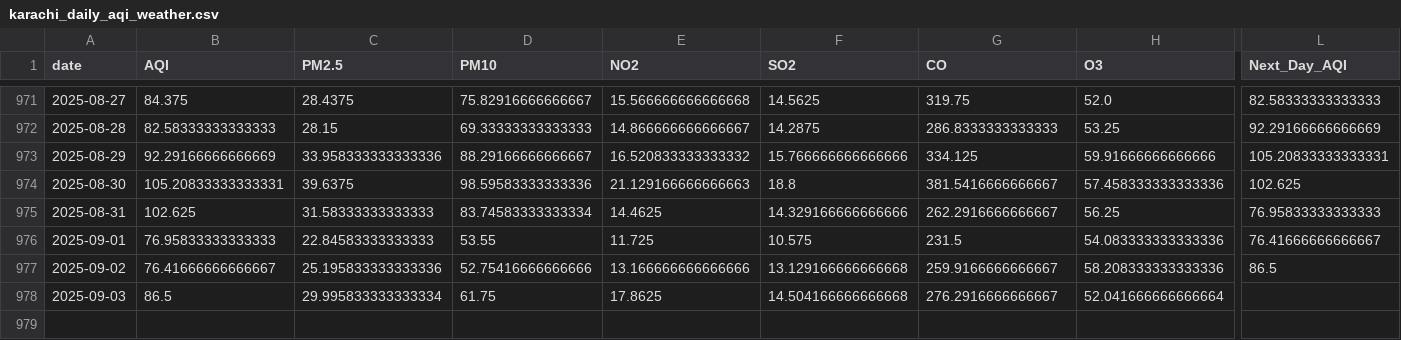
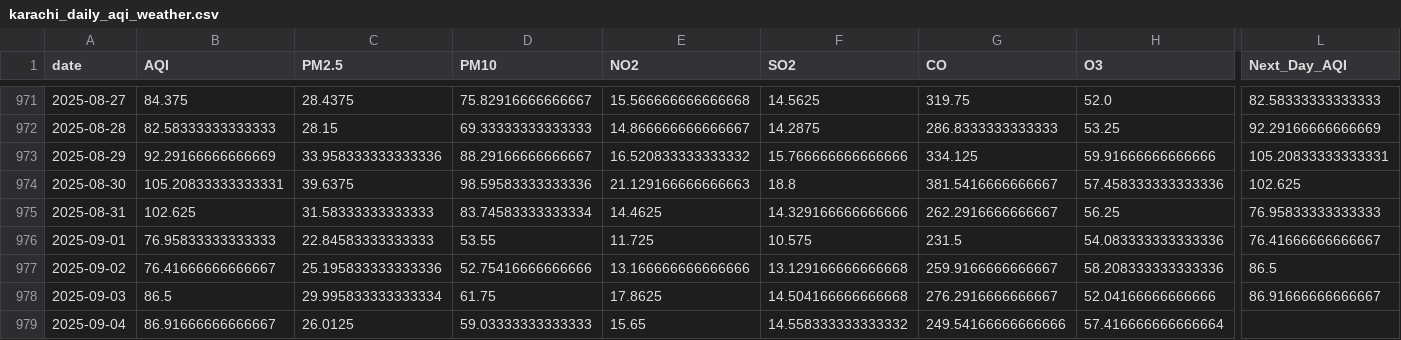
Before and after one commit to SheemaMasood381/Pearls-Karachi-AQI-Prediction-for-next-3-days-, a CSV file: data/karachi_daily_aqi_weather.csv, drawn as a sheet; only a part is shown, gaps mark what is left out; rows hold the shown columns only; the diff names each change by its address in the sheet, - before the commit and + after, or states it on an @@ line.

```diff
--- a/data/karachi_daily_aqi_weather.csv
+++ b/data/karachi_daily_aqi_weather.csv
-H978 (O3): 52.041666666666664
+H978 (O3): 52.04166666666666
-L978 (Next_Day_AQI): (empty)
+L978 (Next_Day_AQI): 86.91666666666667
+row 979: 2025-09-04 | 86.91666666666667 | 26.0125 | 59.03333333333333 | 15.65 | 14.558333333333332 | 249.54166666666666 | 57.416666666666664
```
Also changed, not shown: lime_explanations/lime_explanation.csv, processed_data/daily_karachi_preprocessed.csv, 4 other files.
